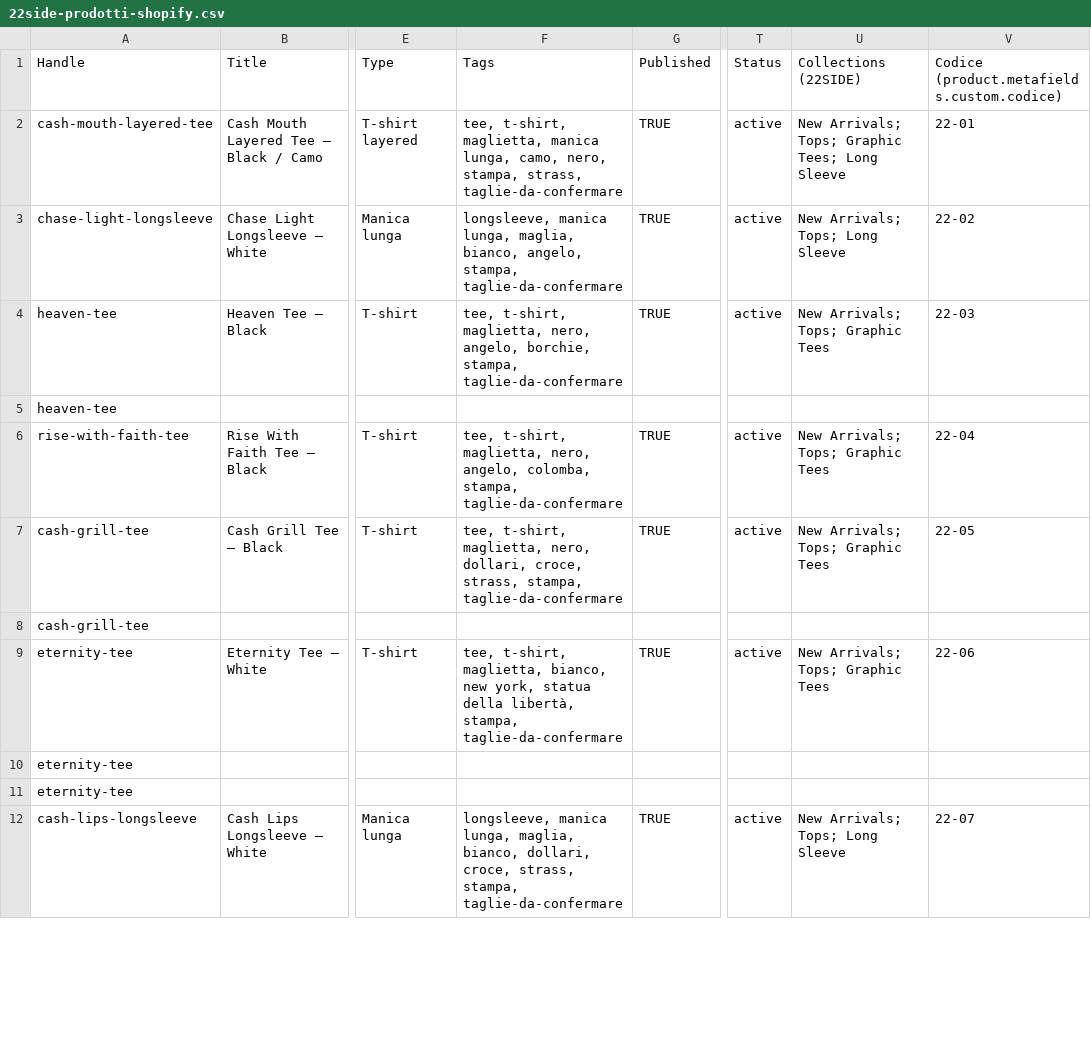
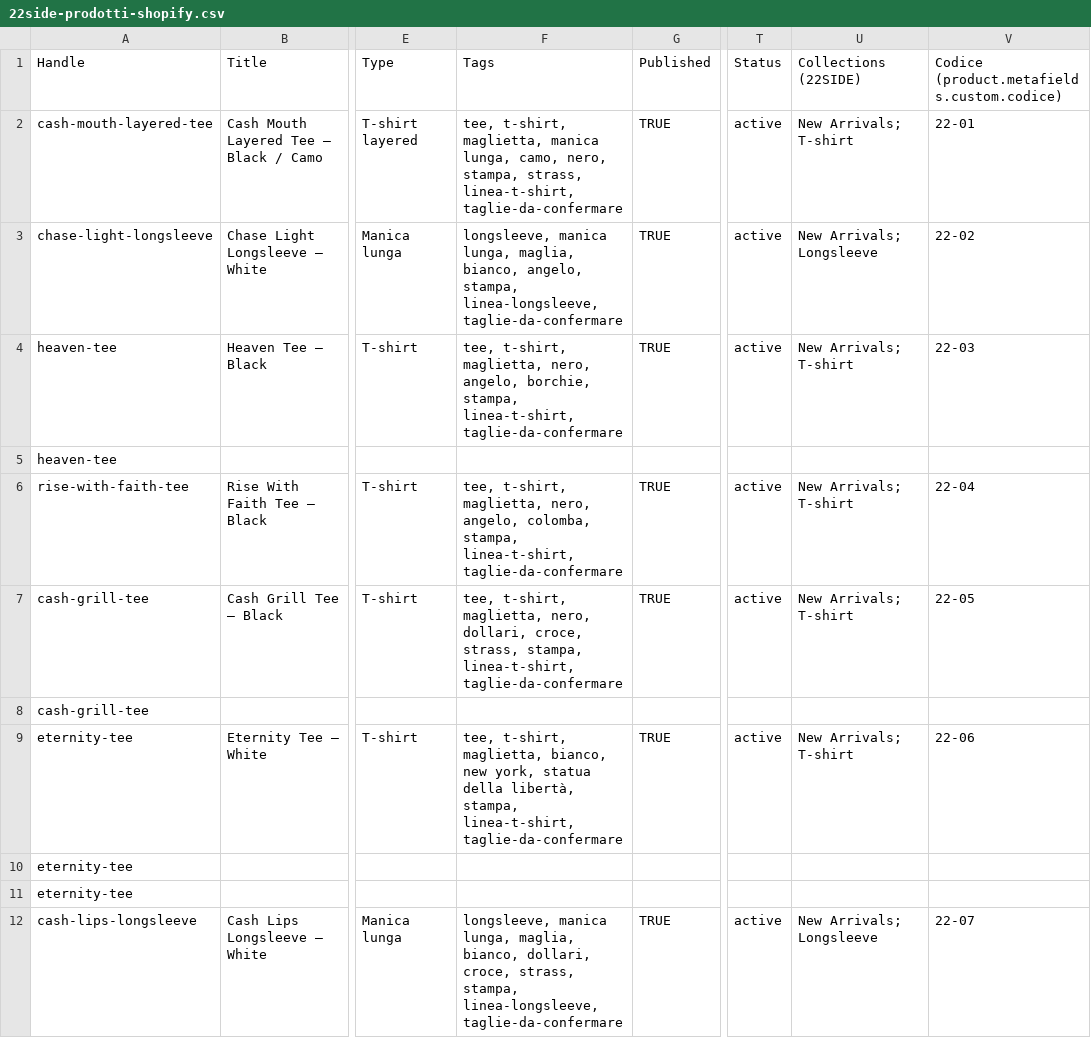
Before and after one commit to acanfora78/22sideshop, a CSV file: exports/22side-prodotti-shopify.csv, drawn as a sheet; only a part is shown, gaps mark what is left out; the diff covers the shown part only; the diff names each change by its address in the sheet, - before the commit and + after, or states it on an @@ line.

```diff
--- a/exports/22side-prodotti-shopify.csv
+++ b/exports/22side-prodotti-shopify.csv
-F2 (Tags): …stampa, strass, taglie-da-confermare
+F2 (Tags): …stampa, strass, linea-t-shirt, taglie-da-confermare
-U2 (Collections (22SIDE)): New Arrivals; Tops; Graphic Tees; Long Sleeve
+U2 (Collections (22SIDE)): New Arrivals; T-shirt
-F3 (Tags): …angelo, stampa, taglie-da-confermare
+F3 (Tags): …angelo, stampa, linea-longsleeve, taglie-da-confermare
-U3 (Collections (22SIDE)): New Arrivals; Tops; Long Sleeve
+U3 (Collections (22SIDE)): New Arrivals; Longsleeve
-F4 (Tags): …borchie, stampa, taglie-da-confermare
+F4 (Tags): …borchie, stampa, linea-t-shirt, taglie-da-confermare
-U4 (Collections (22SIDE)): New Arrivals; Tops; Graphic Tees
+U4 (Collections (22SIDE)): New Arrivals; T-shirt
-F6 (Tags): …colomba, stampa, taglie-da-confermare
+F6 (Tags): …colomba, stampa, linea-t-shirt, taglie-da-confermare
-U6:U7 (Collections (22SIDE)): New Arrivals; Tops; Graphic Tees
+U6:U7 (Collections (22SIDE)): New Arrivals; T-shirt
-F7 (Tags): …strass, stampa, taglie-da-confermare
+F7 (Tags): …strass, stampa, linea-t-shirt, taglie-da-confermare
-F9 (Tags): …libertà, stampa, taglie-da-confermare
+F9 (Tags): …libertà, stampa, linea-t-shirt, taglie-da-confermare
-U9 (Collections (22SIDE)): New Arrivals; Tops; Graphic Tees
+U9 (Collections (22SIDE)): New Arrivals; T-shirt
-F12 (Tags): …strass, stampa, taglie-da-confermare
+F12 (Tags): …strass, stampa, linea-longsleeve, taglie-da-confermare
-U12 (Collections (22SIDE)): New Arrivals; Tops; Long Sleeve
+U12 (Collections (22SIDE)): New Arrivals; Longsleeve
```
Also changed, not shown: 10 edited cells elsewhere in this file, exports/22side-prodotti-da-compilare.csv, 22 other files.
